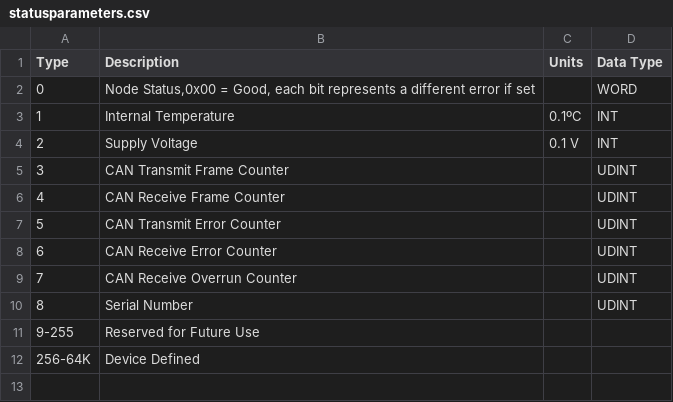
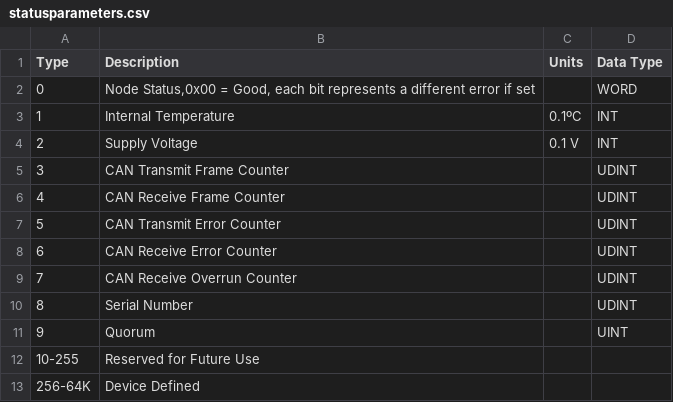
Before and after one commit to makerplane/canfix-spec, a CSV file: src/tables/statusparameters.csv, drawn as a sheet; addresses are those after the commit; the diff names each change by its address in the sheet, - before the commit and + after, or states it on an @@ line.

Commit message:
Added NodeStatus Parameter Quorum

```diff
--- a/src/tables/statusparameters.csv
+++ b/src/tables/statusparameters.csv
+row 11: 9 | Quorum |  | UINT
@@ column A (Type) renumbered in row 12 @@
```
